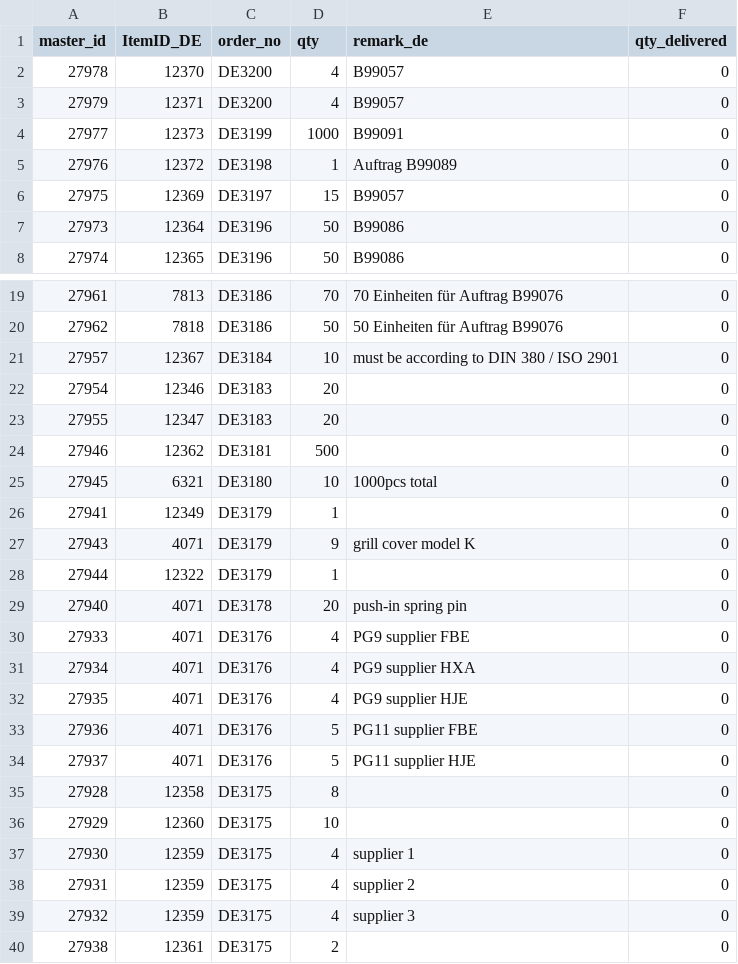
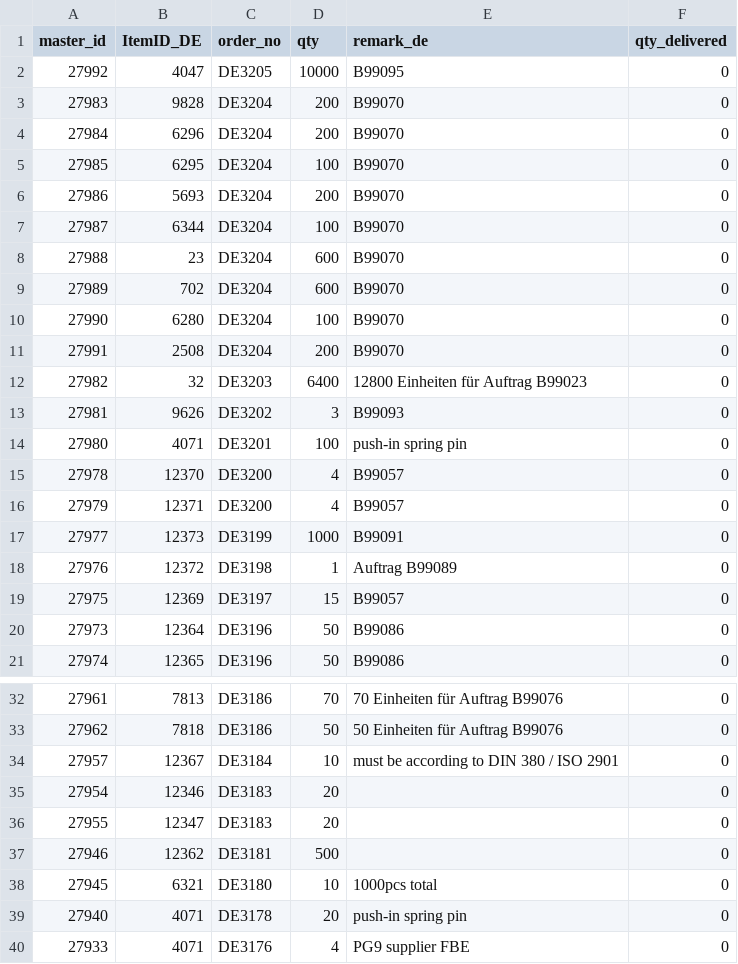
Before and after one commit to ikram-mever-codes/Gtech_Master, a CSV file: server/public/order_items.csv, drawn as a sheet; only a part is shown, gaps mark what is left out; the shorter side is filled out with more unchanged rows.

```diff
--- a/server/public/order_items.csv
+++ b/server/public/order_items.csv
@@ -1,2 +1,15 @@
 master_id,ItemID_DE,order_no,qty,remark_de,qty_delivered
+27992,4047,DE3205,10000,B99095,0
+27983,9828,DE3204,200,B99070,0
+27984,6296,DE3204,200,B99070,0
+27985,6295,DE3204,100,B99070,0
+27986,5693,DE3204,200,B99070,0
+27987,6344,DE3204,100,B99070,0
+27988,23,DE3204,600,B99070,0
+27989,702,DE3204,600,B99070,0
+27990,6280,DE3204,100,B99070,0
+27991,2508,DE3204,200,B99070,0
+27982,32,DE3203,6400,"12800 Einheiten für Auftrag B99023",0
+27981,9626,DE3202,3,B99093,0
+27980,4071,DE3201,100,"push-in spring pin",0
 27978,12370,DE3200,4,B99057,0
@@ -25,5 +38,2 @@ master_id,ItemID_DE,order_no,qty,remark_de,qty_delivered
 27945,6321,DE3180,10,"1000pcs total",0
-27941,12349,DE3179,1,,0
-27943,4071,DE3179,9,"grill cover model K",0
-27944,12322,DE3179,1,,0
 27940,4071,DE3178,20,"push-in spring pin ",0
```
Also changed, not shown: server/public/ItemIDs.csv, server/public/orders.csv.
